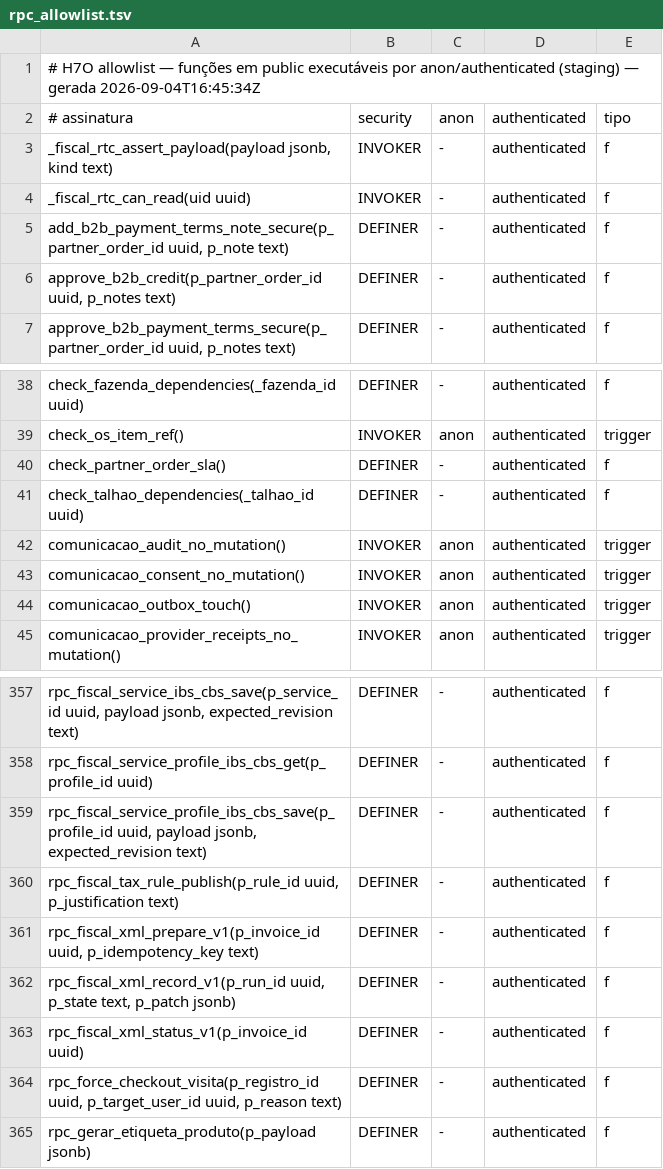
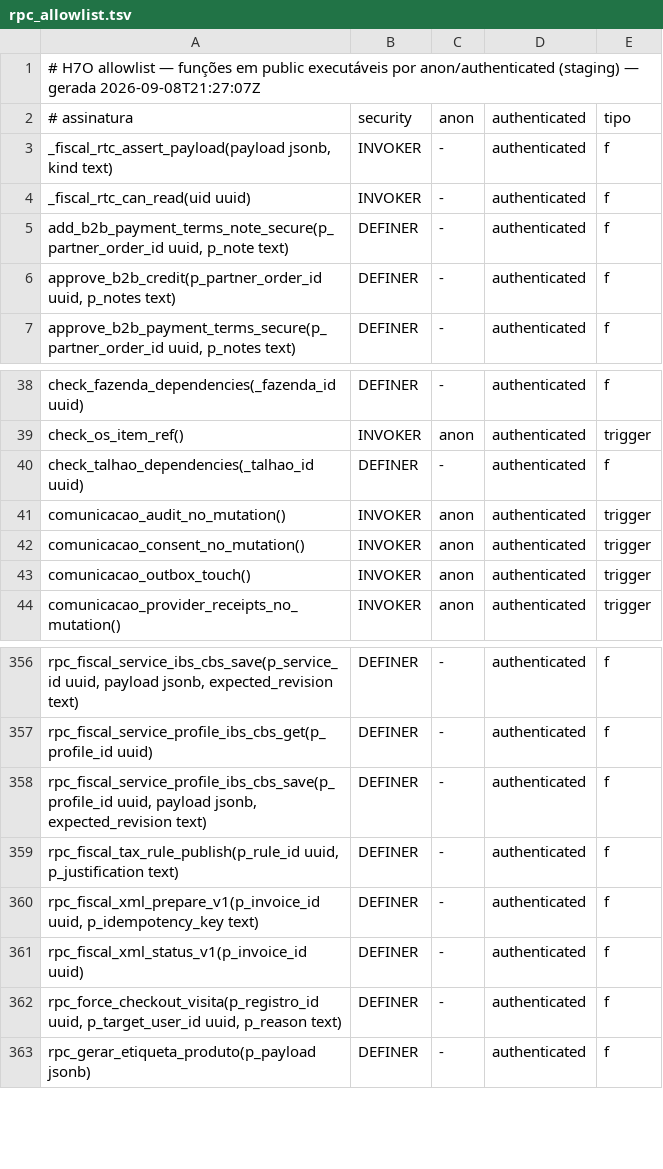
Before and after one commit to arbiotecnologia/cultivofarm, a TSV file: restoration/homologacao-h7/h7o-inventario/rpc_allowlist.tsv, drawn as a sheet; only a part is shown, gaps mark what is left out.

```diff
--- a/restoration/homologacao-h7/h7o-inventario/rpc_allowlist.tsv
+++ b/restoration/homologacao-h7/h7o-inventario/rpc_allowlist.tsv
@@ -1,2 +1,2 @@
-# H7O allowlist — funções em public executáveis por anon/authenticated (staging) — gerada 2026-09-04T16:45:34Z
+# H7O allowlist — funções em public executáveis por anon/authenticated (staging) — gerada 2026-09-08T21:27:07Z
 # assinatura	security	anon	authenticated	tipo
@@ -39,3 +39,2 @@ check_fazenda_dependencies(_fazenda_id uuid)	DEFINER	-	authenticated	f
 check_os_item_ref()	INVOKER	anon	authenticated	trigger
-check_partner_order_sla()	DEFINER	-	authenticated	f
 check_talhao_dependencies(_talhao_id uuid)	DEFINER	-	authenticated	f
@@ -361,3 +360,2 @@ rpc_fiscal_tax_rule_publish(p_rule_id uuid, p_justification text)	DEFINER	-	auth
 rpc_fiscal_xml_prepare_v1(p_invoice_id uuid, p_idempotency_key text)	DEFINER	-	authenticated	f
-rpc_fiscal_xml_record_v1(p_run_id uuid, p_state text, p_patch jsonb)	DEFINER	-	authenticated	f
 rpc_fiscal_xml_status_v1(p_invoice_id uuid)	DEFINER	-	authenticated	f
```
Also changed, not shown: 1 other file.
